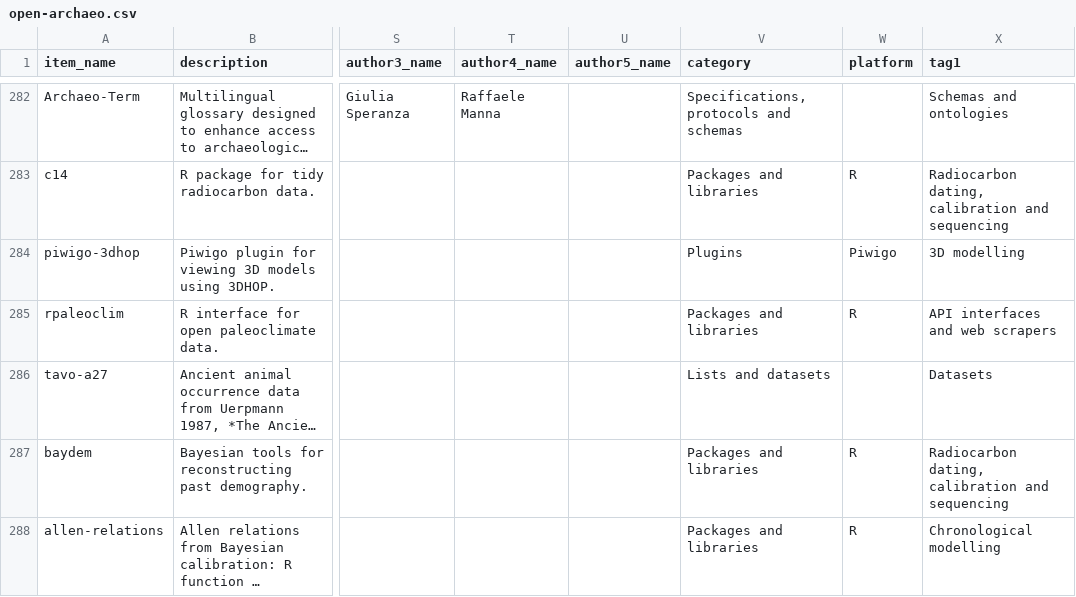
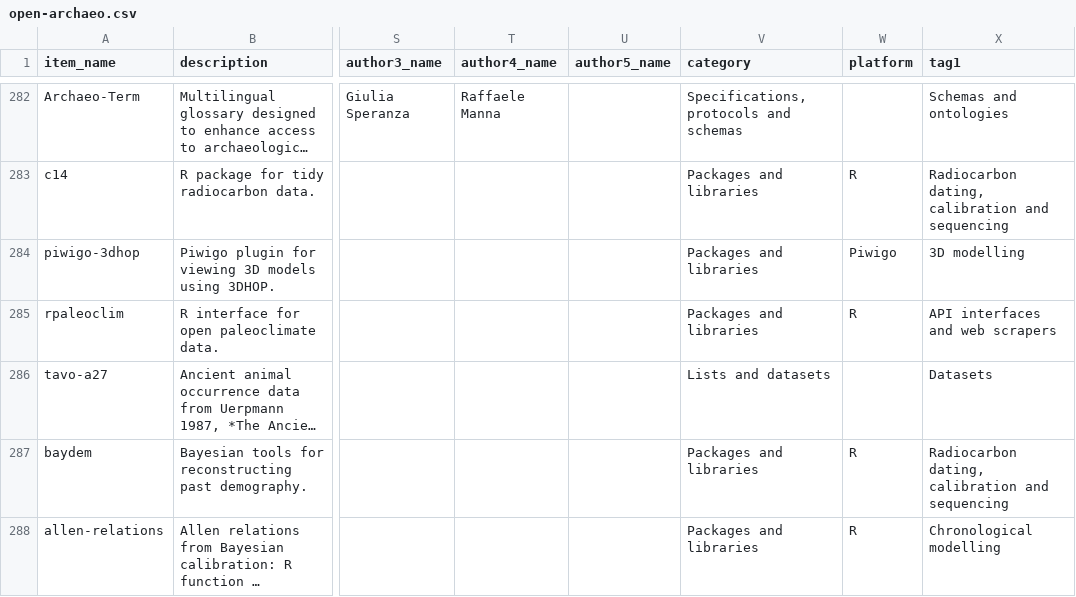
Before and after one commit to zackbatist/open-archaeo, a CSV file: open-archaeo.csv, drawn as a sheet; only a part is shown, gaps mark what is left out; long unchanged cells end in …; the diff names each change by its address in the sheet, - before the commit and + after, or states it on an @@ line.

Commit message:
Updated one item containing an outdated category value.

```diff
--- a/open-archaeo.csv
+++ b/open-archaeo.csv
-V284 (category): Plugins
+V284 (category): Packages and libraries
```
